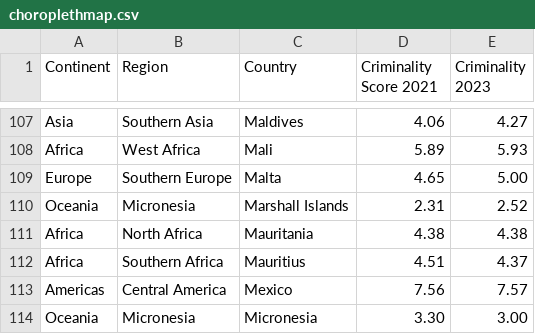
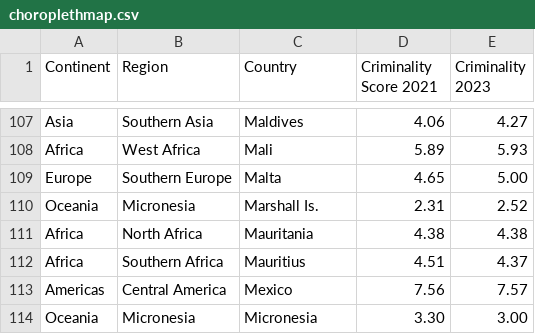
Before and after one commit to KrispinMartin/3179, a CSV file: data/choroplethmap.csv, drawn as a sheet; only a part is shown, gaps mark what is left out.

Commit message:
name edits

```diff
--- a/data/choroplethmap.csv
+++ b/data/choroplethmap.csv
@@ -109,3 +109,3 @@ Africa,West Africa,Mali,5.89,5.93
 Europe,Southern Europe,Malta,4.65,5.00
-Oceania,Micronesia,Marshall Islands,2.31,2.52
+Oceania,Micronesia,Marshall Is.,2.31,2.52
 Africa,North Africa,Mauritania,4.38,4.38
```
